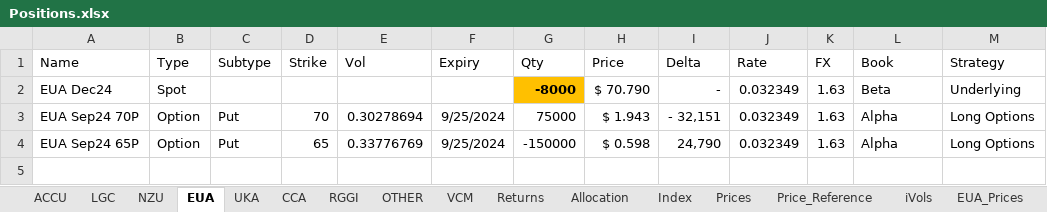
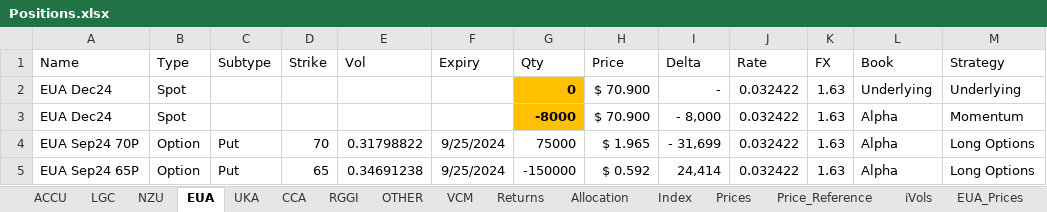
Before and after one commit to SamCurtis111/Carbon_Report, an Excel workbook: Positions.xlsx, sheet EUA, drawn as a sheet; values as stored, in another font and other column widths than the file's, no borders; addresses are those after the commit; the diff names each change by its address in the sheet, - before the commit and + after, or states it on an @@ line.

```diff
--- a/Positions.xlsx (sheet EUA)
+++ b/Positions.xlsx (sheet EUA)
-G2 (Qty): -8000
+G2 (Qty): 0
-H2 (Price): $ 70.790
+H2 (Price): $ 70.900
-J2 (Rate): 0.032349
+J2 (Rate): 0.032422
-L2 (Book): Beta
+L2 (Book): Underlying
+row 3: EUA Dec24 | Spot |  |  |  |  | -8000 | $ 70.900 | - 8,000 | 0.032422 | 1.63 | Alpha | Momentum
-E4 (Vol): 0.30278694
+E4 (Vol): 0.31798822
-H4 (Price): $ 1.943
+H4 (Price): $ 1.965
-I4 (Delta): - 32,151
+I4 (Delta): - 31,699
-J4:J5 (Rate): 0.032349
+J4:J5 (Rate): 0.032422
-E5 (Vol): 0.33776769
+E5 (Vol): 0.34691238
-H5 (Price): $ 0.598
+H5 (Price): $ 0.592
-I5 (Delta): 24,790
+I5 (Delta): 24,414
```
Also changed, not shown: sheet UKA, sheet iVols, sheet ACCU, sheet NZU, sheet Price_Reference, sheet Allocation, 9 more sheets, formulas that keep their value, 1 other file.
